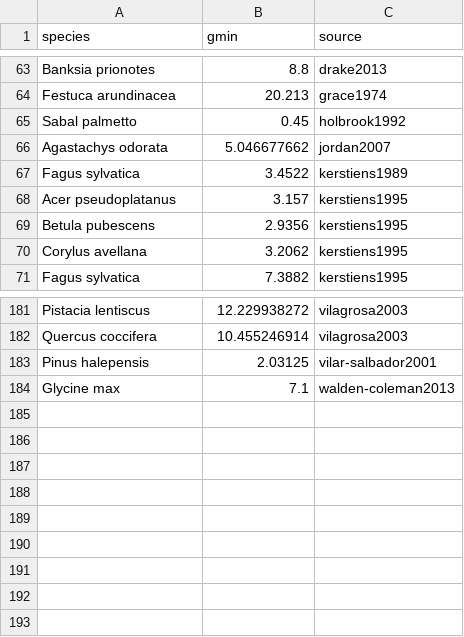
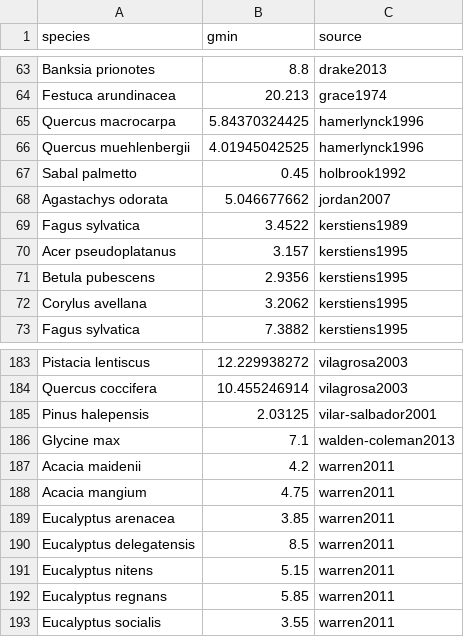
Before and after one commit to RemkoDuursma/gmindatabase, a CSV file: combined/gmindatabase.csv, drawn as a sheet; only a part is shown, gaps mark what is left out.

Commit message:
added warren2011, hamerlynck1996; verbose adding of studies

```diff
--- a/combined/gmindatabase.csv
+++ b/combined/gmindatabase.csv
@@ -64,2 +64,4 @@
 "Festuca arundinacea",20.213,"grace1974"
+"Quercus macrocarpa",5.84370324425,"hamerlynck1996"
+"Quercus muehlenbergii",4.01945042525,"hamerlynck1996"
 "Sabal palmetto",0.45,"holbrook1992"
@@ -184 +186,8 @@
 "Glycine max",7.1,"walden-coleman2013"
+"Acacia maidenii",4.2,"warren2011"
+"Acacia mangium",4.75,"warren2011"
+"Eucalyptus arenacea",3.85,"warren2011"
+"Eucalyptus delegatensis",8.5,"warren2011"
+"Eucalyptus nitens",5.15,"warren2011"
+"Eucalyptus regnans",5.85,"warren2011"
+"Eucalyptus socialis",3.55,"warren2011"
```
Also changed, not shown: 4 other files.
